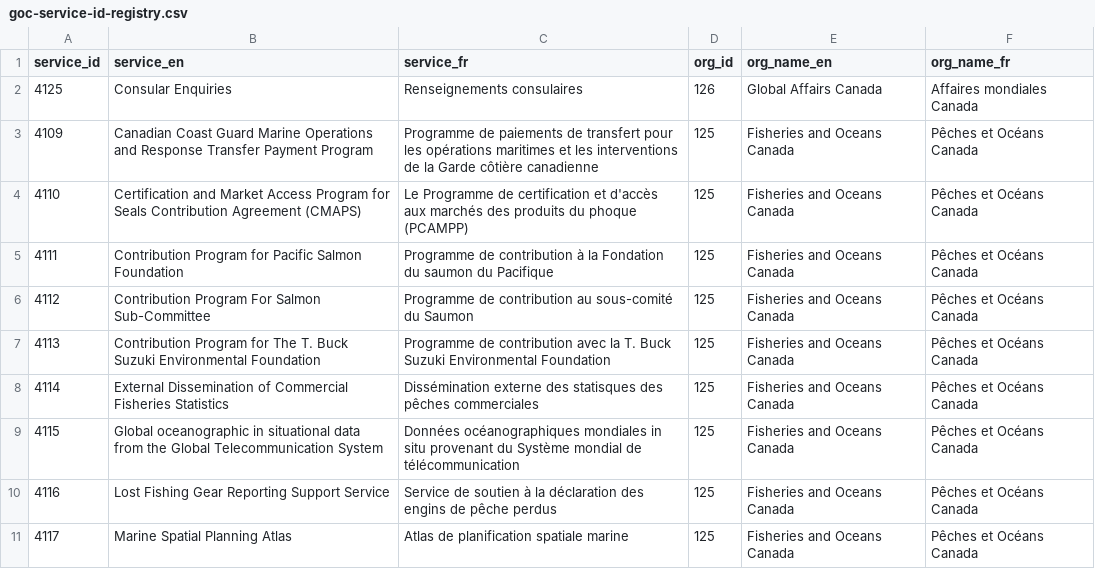
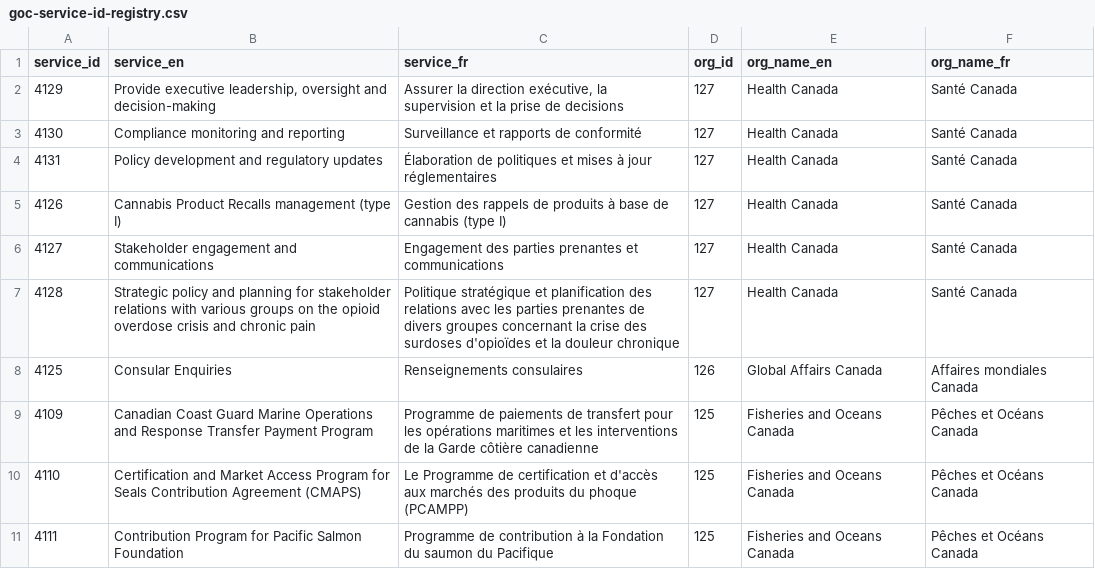
Before and after one commit to gcperformance/utilities, a CSV file: goc-service-id-registry.csv, drawn as a sheet; only a part is shown; the shorter side is filled out with more unchanged rows.

Commit message:
Add files via upload
HC SIDs

```diff
--- a/goc-service-id-registry.csv
+++ b/goc-service-id-registry.csv
@@ -1,2 +1,8 @@
 service_id,service_en,service_fr,org_id,org_name_en,org_name_fr
+4129,"Provide executive leadership, oversight and decision-making","Assurer la direction exécutive, la supervision et la prise de decisions",127,Health Canada,Santé Canada
+4130,Compliance monitoring and reporting,Surveillance et rapports de conformité,127,Health Canada,Santé Canada
+4131,Policy development and regulatory updates,Élaboration de politiques et mises à jour réglementaires,127,Health Canada,Santé Canada
+4126,Cannabis Product Recalls management (type I),Gestion des rappels de produits à base de cannabis (type I),127,Health Canada,Santé Canada
+4127,Stakeholder engagement and communications,Engagement des parties prenantes et communications,127,Health Canada,Santé Canada
+4128,Strategic policy and planning for stakeholder relations with various groups on the opioid overdose crisis and chronic pain,Politique stratégique et planification des relations avec les parties prenantes de divers groupes concernant la crise des surdoses d'opioïdes et la douleur chronique,127,Health Canada,Santé Canada
 4125,Consular Enquiries,Renseignements consulaires,126,Global Affairs Canada,Affaires mondiales Canada
```
